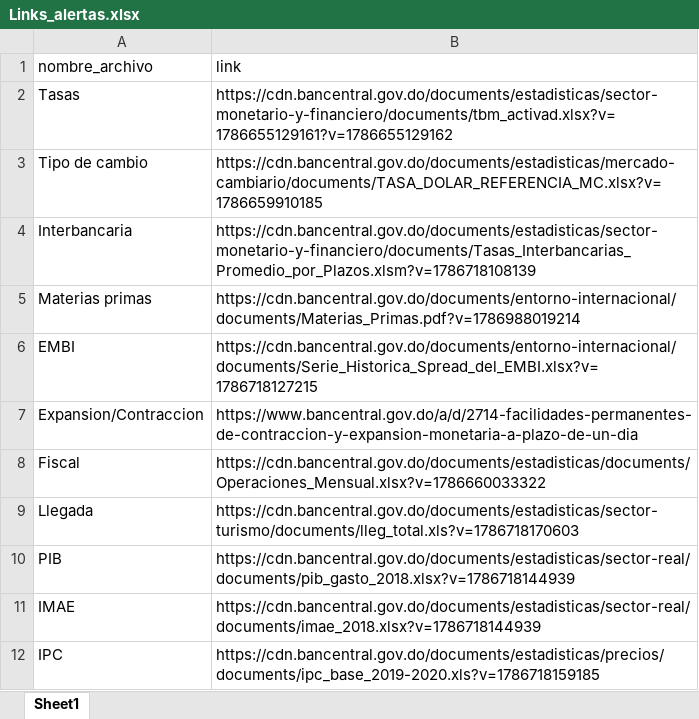
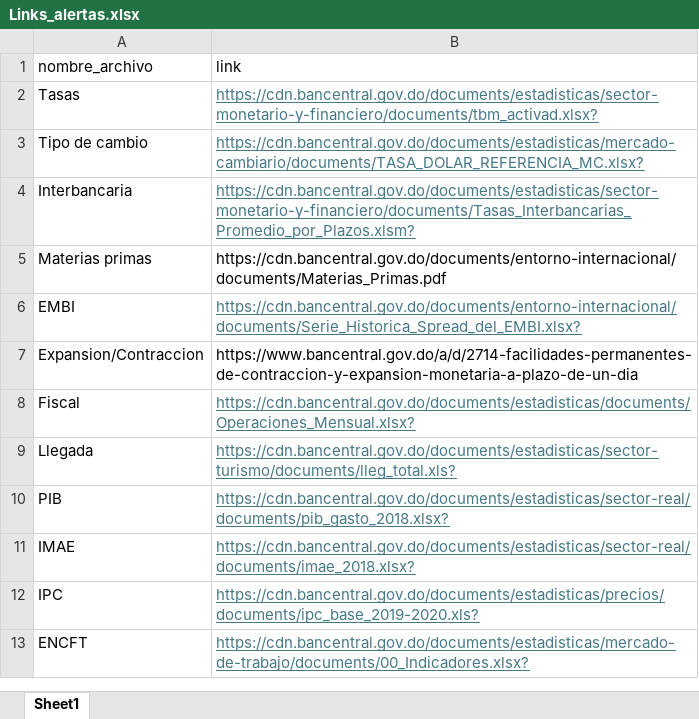
Before and after one commit to luijolo/Alertas_DAM, an Excel workbook: Links_alertas.xlsx, sheet Sheet1, drawn as a sheet; values as stored, in another font and other column widths than the file's, no borders; the diff names each change by its address in the sheet, - before the commit and + after, or states it on an @@ line.

Commit message:
Add files via upload

```diff
--- a/Links_alertas.xlsx (sheet Sheet1)
+++ b/Links_alertas.xlsx (sheet Sheet1)
-B2 (link): https://cdn.bancentral.gov.do/documents/estadisticas/sector-monetario-y-financiero/documents/tbm_activad.xlsx?v=1786655129161?v=1786655129162
+B2 (link): https://cdn.bancentral.gov.do/documents/estadisticas/sector-monetario-y-financiero/documents/tbm_activad.xlsx?
@@ B2:B4 underline: off → on, text colour: black → #467886 @@
-B3 (link): https://cdn.bancentral.gov.do/documents/estadisticas/mercado-cambiario/documents/TASA_DOLAR_REFERENCIA_MC.xlsx?v=1786659910185
+B3 (link): https://cdn.bancentral.gov.do/documents/estadisticas/mercado-cambiario/documents/TASA_DOLAR_REFERENCIA_MC.xlsx?
-B4 (link): https://cdn.bancentral.gov.do/documents/estadisticas/sector-monetario-y-financiero/documents/Tasas_Interbancarias_Promedio_por_Plazos.xlsm?v=1786718108139
+B4 (link): https://cdn.bancentral.gov.do/documents/estadisticas/sector-monetario-y-financiero/documents/Tasas_Interbancarias_Promedio_por_Plazos.xlsm?
-B5 (link): https://cdn.bancentral.gov.do/documents/entorno-internacional/documents/Materias_Primas.pdf?v=1786988019214
+B5 (link): https://cdn.bancentral.gov.do/documents/entorno-internacional/documents/Materias_Primas.pdf
-B6 (link): https://cdn.bancentral.gov.do/documents/entorno-internacional/documents/Serie_Historica_Spread_del_EMBI.xlsx?v=1786718127215
+B6 (link): https://cdn.bancentral.gov.do/documents/entorno-internacional/documents/Serie_Historica_Spread_del_EMBI.xlsx?
@@ B6 underline: off → on, text colour: black → #467886 @@
-B8 (link): https://cdn.bancentral.gov.do/documents/estadisticas/documents/Operaciones_Mensual.xlsx?v=1786660033322
+B8 (link): https://cdn.bancentral.gov.do/documents/estadisticas/documents/Operaciones_Mensual.xlsx?
@@ B8:B12 underline: off → on, text colour: black → #467886 @@
-B9 (link): https://cdn.bancentral.gov.do/documents/estadisticas/sector-turismo/documents/lleg_total.xls?v=1786718170603
+B9 (link): https://cdn.bancentral.gov.do/documents/estadisticas/sector-turismo/documents/lleg_total.xls?
-B10 (link): https://cdn.bancentral.gov.do/documents/estadisticas/sector-real/documents/pib_gasto_2018.xlsx?v=1786718144939
+B10 (link): https://cdn.bancentral.gov.do/documents/estadisticas/sector-real/documents/pib_gasto_2018.xlsx?
-B11 (link): https://cdn.bancentral.gov.do/documents/estadisticas/sector-real/documents/imae_2018.xlsx?v=1786718144939
+B11 (link): https://cdn.bancentral.gov.do/documents/estadisticas/sector-real/documents/imae_2018.xlsx?
-B12 (link): https://cdn.bancentral.gov.do/documents/estadisticas/precios/documents/ipc_base_2019-2020.xls?v=1786718159185
+B12 (link): https://cdn.bancentral.gov.do/documents/estadisticas/precios/documents/ipc_base_2019-2020.xls?
+row 13: ENCFT | https://cdn.bancentral.gov.do/documents/estadisticas/mercado-de-trabajo/documents/00_Indicadores.xlsx?
```
